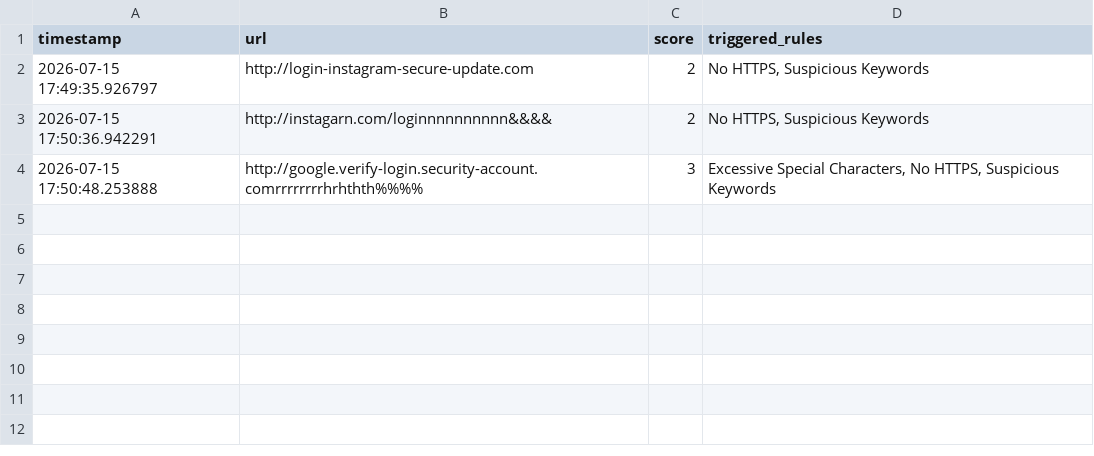
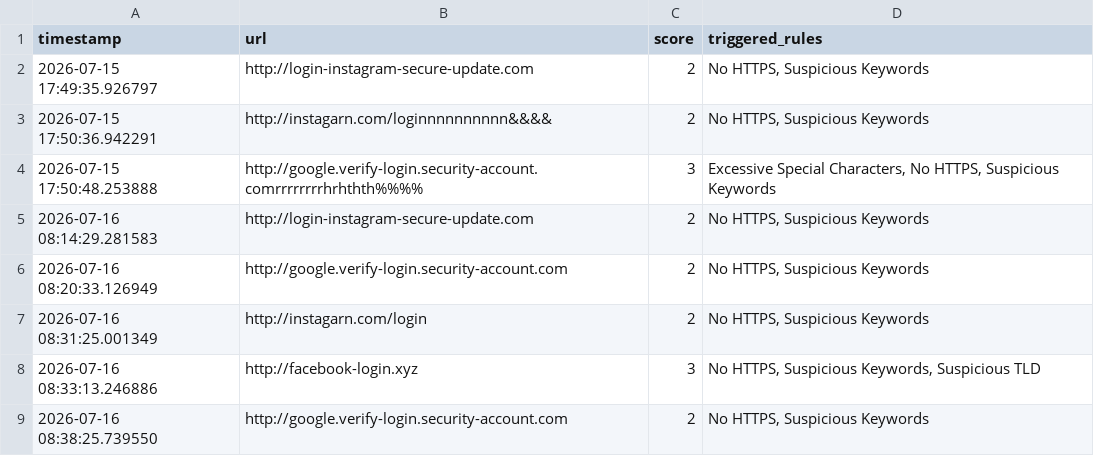
Before and after one commit to malcolmx22wachira/phishing-detection-project, a CSV file: logs/blacklist.csv, drawn as a sheet.

```diff
--- a/logs/blacklist.csv
+++ b/logs/blacklist.csv
@@ -4 +4,6 @@ timestamp,url,score,triggered_rules
 2026-07-15 17:50:48.253888,http://google.verify-login.security-account.comrrrrrrrrhrhthth%%%%,3,"Excessive Special Characters, No HTTPS, Suspicious Keywords"
+2026-07-16 08:14:29.281583,http://login-instagram-secure-update.com,2,"No HTTPS, Suspicious Keywords"
+2026-07-16 08:20:33.126949,http://google.verify-login.security-account.com,2,"No HTTPS, Suspicious Keywords"
+2026-07-16 08:31:25.001349,http://instagarn.com/login,2,"No HTTPS, Suspicious Keywords"
+2026-07-16 08:33:13.246886,http://facebook-login.xyz,3,"No HTTPS, Suspicious Keywords, Suspicious TLD"
+2026-07-16 08:38:25.739550,http://google.verify-login.security-account.com,2,"No HTTPS, Suspicious Keywords"
```
Also changed, not shown: logs/analysis_log.csv, 5 other files.
